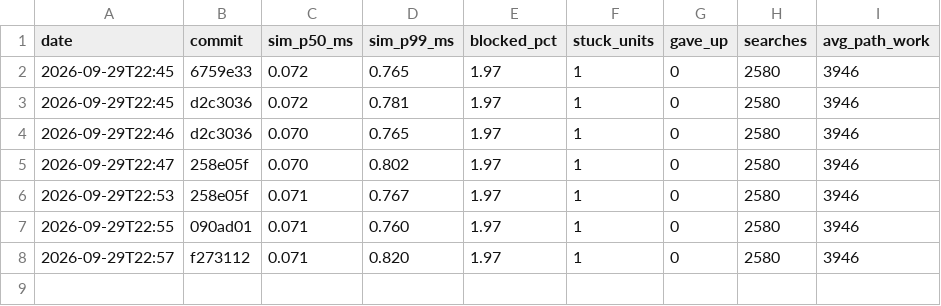
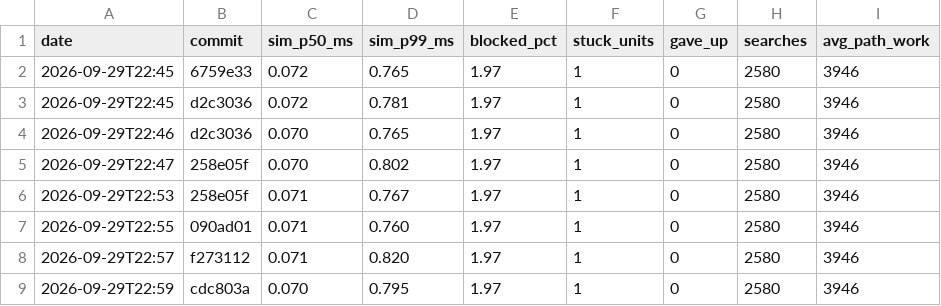
Before and after one commit to DigiMonk73/Empires, a CSV file: docs/metrics/history.csv, drawn as a sheet.

```diff
--- a/docs/metrics/history.csv
+++ b/docs/metrics/history.csv
@@ -8 +8,2 @@ date,commit,sim_p50_ms,sim_p99_ms,blocked_pct,stuck_units,gave_up,searches,avg_p
 2026-09-29T22:57,f273112,0.071,0.820,1.97,1,0,2580,3946
+2026-09-29T22:59,cdc803a,0.070,0.795,1.97,1,0,2580,3946
```
Also changed, not shown: 10 other files.
